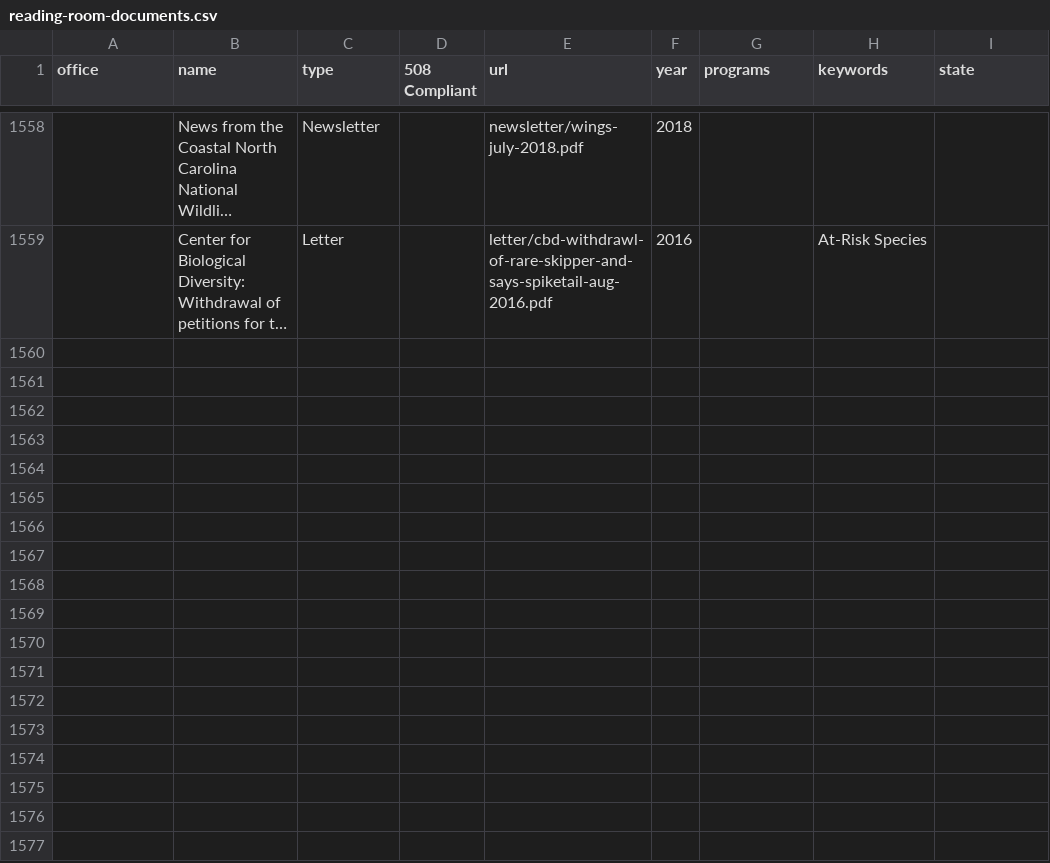
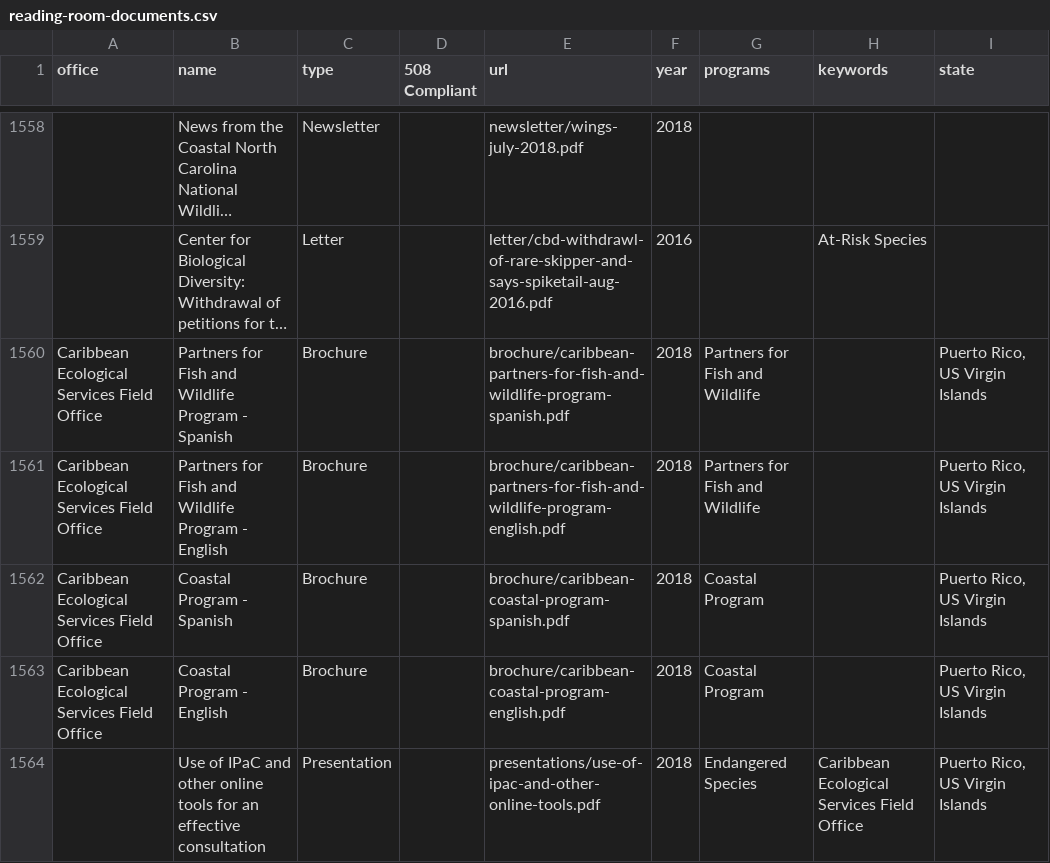
Before and after one commit to ktaylor63/southeast, a CSV file: src/data/reading-room-documents.csv, drawn as a sheet; only a part is shown, gaps mark what is left out; long unchanged cells end in …; the diff covers the shown part only; the diff names each change by its address in the sheet, - before the commit and + after, or states it on an @@ line.

Commit message:
Update data files

```diff
--- a/src/data/reading-room-documents.csv
+++ b/src/data/reading-room-documents.csv
+row 1560: Caribbean Ecological Services Field Office | Partners for Fish and Wildlife Program - Spanish | Brochure |  | brochure/caribbean-partners-for-fish-and-wildlife-program-spanish.pdf | 2018 | Partners for Fish and Wildlife |  | Puerto Rico, US Virgin Islands
+row 1561: Caribbean Ecological Services Field Office | Partners for Fish and Wildlife Program - English | Brochure |  | brochure/caribbean-partners-for-fish-and-wildlife-program-english.pdf | 2018 | Partners for Fish and Wildlife |  | Puerto Rico, US Virgin Islands
+row 1562: Caribbean Ecological Services Field Office | Coastal Program - Spanish | Brochure |  | brochure/caribbean-coastal-program-spanish.pdf | 2018 | Coastal Program |  | Puerto Rico, US Virgin Islands
+row 1563: Caribbean Ecological Services Field Office | Coastal Program - English | Brochure |  | brochure/caribbean-coastal-program-english.pdf | 2018 | Coastal Program |  | Puerto Rico, US Virgin Islands
+row 1564:  | Use of IPaC and other online tools for an effective consultation | Presentation |  | presentations/use-of-ipac-and-other-online-tools.pdf | 2018 | Endangered Species | Caribbean Ecological Services Field Office | Puerto Rico, US Virgin Islands
```
Also changed, not shown: 5 added rows and 13 edited cells elsewhere in this file, src/data/peer-reviews.csv, src/data/permits.csv.
